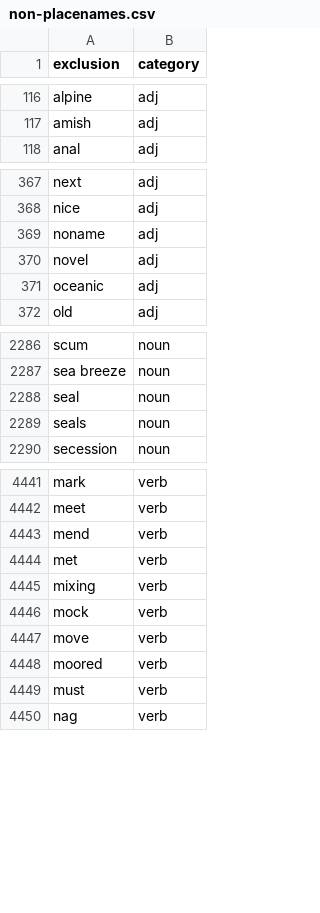
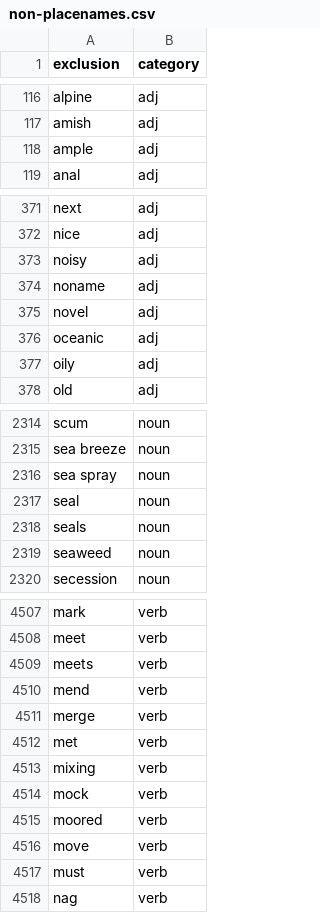
Before and after one commit to OpenSextant/Xponents, a CSV file: solr/etc/gazetteer/filters/non-placenames.csv, drawn as a sheet; only a part is shown, gaps mark what is left out; the diff covers the shown part only.

```diff
--- a/solr/etc/gazetteer/filters/non-placenames.csv
+++ b/solr/etc/gazetteer/filters/non-placenames.csv
@@ -117,2 +117,3 @@ alpine,adj
 amish,adj
+ample,adj
 anal,adj
@@ -368,2 +372,3 @@ next,adj
 nice,adj
+noisy,adj
 noname,adj
@@ -371,2 +376,3 @@ novel,adj
 oceanic,adj
+oily,adj
 old,adj
@@ -2287,4 +2315,6 @@ scum,noun
 sea breeze,noun
+sea spray,noun
 seal,noun
 seals,noun
+seaweed,noun
 secession,noun
@@ -4442,3 +4508,5 @@ mark,verb
 meet,verb
+meets,verb
 mend,verb
+merge,verb
 met,verb
@@ -4446,4 +4514,4 @@ mixing,verb
 mock,verb
-move,verb
 moored,verb
+move,verb
 must,verb
```
Also changed, not shown: 68 added rows, 1 removed row, 13 moved rows and 1 edited cell elsewhere in this file, solr/etc/gazetteer/filters/non-placenames,acronym.csv, 4 other files.
